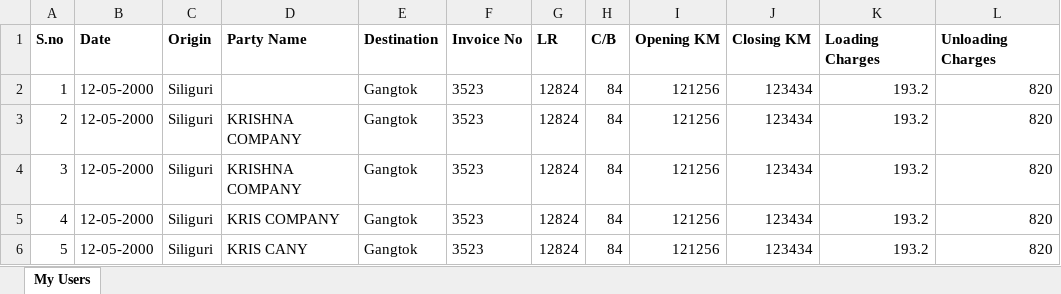
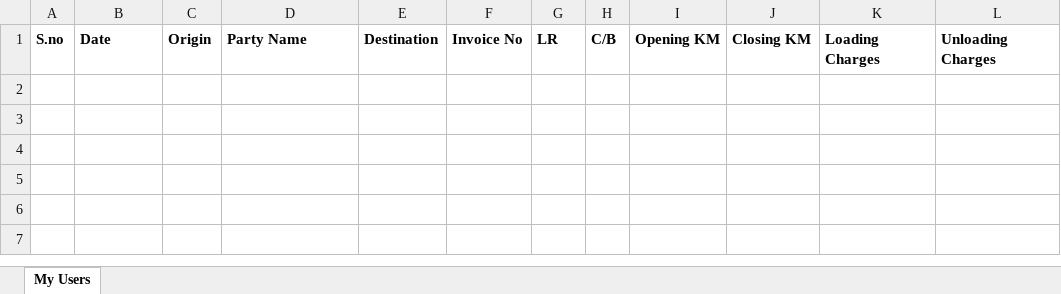
Before and after one commit to sarthakagsa/KCPL-Managment, an Excel workbook: lr.xlsx, sheet My Users, drawn as a sheet; values as stored, in another font and other column widths than the file's, no borders; the diff names each change by its address in the sheet, - before the commit and + after, or states it on an @@ line.

```diff
--- a/lr.xlsx (sheet My Users)
+++ b/lr.xlsx (sheet My Users)
-row 2: 1 | 12-05-2000 | Siliguri |  | Gangtok | 3523 | 12824 | 84 | 121256 | 123434 | 193.2 | 820
-row 3: 2 | 12-05-2000 | Siliguri | KRISHNA COMPANY | Gangtok | 3523 | 12824 | 84 | 121256 | 123434 | 193.2 | 820
-row 4: 3 | 12-05-2000 | Siliguri | KRISHNA COMPANY | Gangtok | 3523 | 12824 | 84 | 121256 | 123434 | 193.2 | 820
-row 5: 4 | 12-05-2000 | Siliguri | KRIS COMPANY | Gangtok | 3523 | 12824 | 84 | 121256 | 123434 | 193.2 | 820
-row 6: 5 | 12-05-2000 | Siliguri | KRIS CANY | Gangtok | 3523 | 12824 | 84 | 121256 | 123434 | 193.2 | 820
```
Also changed, not shown: 10 other files.
